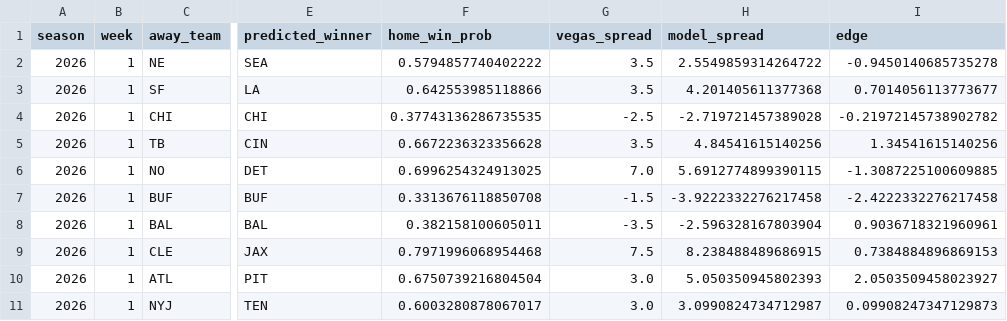
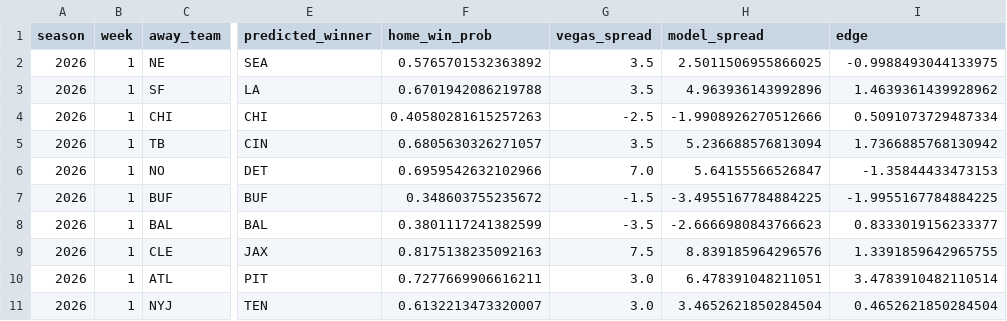
Before and after one commit to lsteellm29-coder/nfl-predictor, a CSV file: logs/season_results.csv, drawn as a sheet; only a part is shown, gaps mark what is left out; the diff covers the shown part only; the diff names each change by its address in the sheet, - before the commit and + after, or states it on an @@ line.

Commit message:
Add Phase 9 addition (v3 spec): zero out home field for neutral-site games
Schedules' own "location" field (== "Neutral") already flags international
and neutral-site games -- no detection logic needed, just had to stop
crediting home-field advantage for them in the two places it actually
applies:

- model/elo.py: the +55 home-field bonus in the Elo update no longer
  applies when the "home" team is really just the designated home team
  for scheduling purposes, not actually playing in front of their crowd.
- model/train.py + model/predict.py: home_field_context_diff (each team's
  own historical home/away point-differential split) is forced to 0 for
  these games, same reasoning.

Retrained: 65.1% on the 2025 holdout, up from 64.2% -- a real, meaningful
jump, most likely from correcting a genuine source of error on the
season's international/neutral-site games rather than crediting a
home-field edge that didn't exist. Verified end-to-end (run_week.py,
build_artifact.py, calibration audit all still run cleanly).

```diff
--- a/logs/season_results.csv
+++ b/logs/season_results.csv
-F2 (home_win_prob): 0.5794857740402222
+F2 (home_win_prob): 0.5765701532363892
-H2 (model_spread): 2.5549859314264722
+H2 (model_spread): 2.5011506955866025
-I2 (edge): -0.9450140685735278
+I2 (edge): -0.9988493044133975
-F3 (home_win_prob): 0.642553985118866
+F3 (home_win_prob): 0.6701942086219788
-H3 (model_spread): 4.201405611377368
+H3 (model_spread): 4.963936143992896
-I3 (edge): 0.7014056113773677
+I3 (edge): 1.4639361439928962
-F4 (home_win_prob): 0.37743136286735535
+F4 (home_win_prob): 0.40580281615257263
-H4 (model_spread): -2.719721457389028
+H4 (model_spread): -1.9908926270512666
-I4 (edge): -0.21972145738902782
+I4 (edge): 0.5091073729487334
-F5 (home_win_prob): 0.6672236323356628
+F5 (home_win_prob): 0.6805630326271057
-H5 (model_spread): 4.84541615140256
+H5 (model_spread): 5.236688576813094
-I5 (edge): 1.34541615140256
+I5 (edge): 1.7366885768130942
-F6 (home_win_prob): 0.6996254324913025
+F6 (home_win_prob): 0.6959542632102966
-H6 (model_spread): 5.6912774899390115
+H6 (model_spread): 5.64155566526847
-I6 (edge): -1.3087225100609885
+I6 (edge): -1.35844433473153
-F7 (home_win_prob): 0.3313676118850708
+F7 (home_win_prob): 0.348603755235672
-H7 (model_spread): -3.9222332276217458
+H7 (model_spread): -3.4955167784884225
-I7 (edge): -2.4222332276217458
+I7 (edge): -1.9955167784884225
-F8 (home_win_prob): 0.382158100605011
+F8 (home_win_prob): 0.3801117241382599
-H8 (model_spread): -2.596328167803904
+H8 (model_spread): -2.6666980843766623
-I8 (edge): 0.9036718321960961
+I8 (edge): 0.8333019156233377
-F9 (home_win_prob): 0.7971996068954468
+F9 (home_win_prob): 0.8175138235092163
-H9 (model_spread): 8.238488489686915
+H9 (model_spread): 8.839185964296576
-I9 (edge): 0.7384884896869153
+I9 (edge): 1.3391859642965755
-F10 (home_win_prob): 0.6750739216804504
+F10 (home_win_prob): 0.7277669906616211
-H10 (model_spread): 5.050350945802393
+H10 (model_spread): 6.478391048211051
-I10 (edge): 2.0503509458023927
+I10 (edge): 3.4783910482110514
-F11 (home_win_prob): 0.6003280878067017
+F11 (home_win_prob): 0.6132213473320007
-H11 (model_spread): 3.0990824734712987
+H11 (model_spread): 3.4652621850284504
-I11 (edge): 0.09908247347129873
+I11 (edge): 0.4652621850284504
```
Also changed, not shown: 18 edited cells elsewhere in this file, 3 other files.
